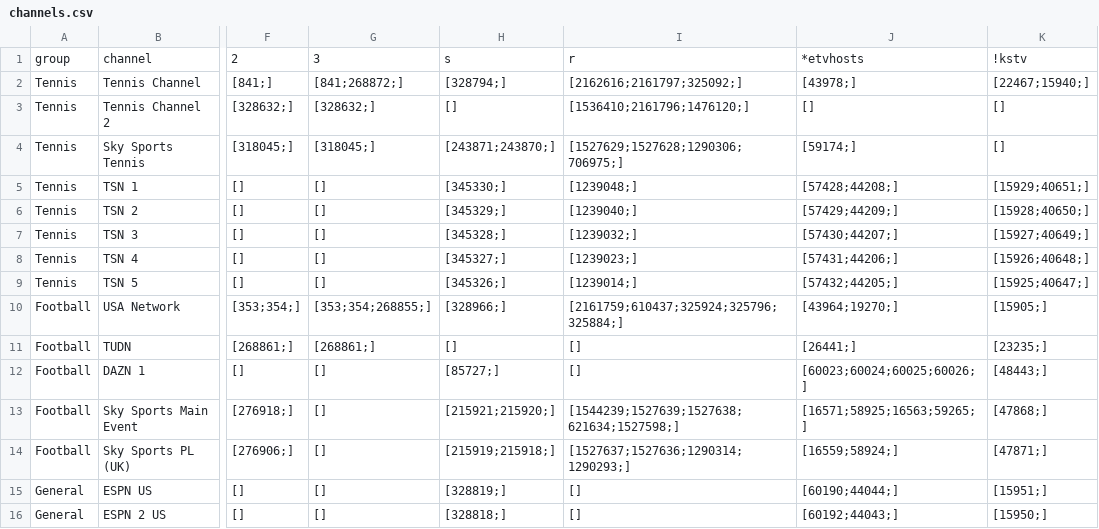
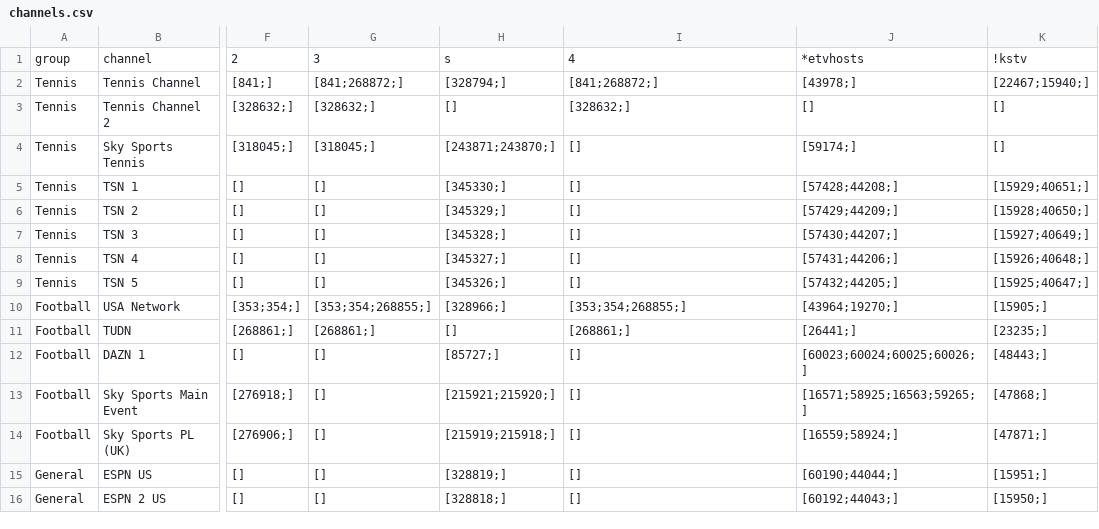
Before and after one commit to lamtung16/HashFunction, a CSV file: channels.csv, drawn as a sheet; only a part is shown, gaps mark what is left out; the diff names each change by its address in the sheet, - before the commit and + after, or states it on an @@ line.

```diff
--- a/channels.csv
+++ b/channels.csv
-I1: r
+I1: 4
-I2: [2162616;2161797;325092;]
+I2: [841;268872;]
-I3: [1536410;2161796;1476120;]
+I3: [328632;]
-I4: [1527629;1527628;1290306;706975;]
+I4: []
-I5: [1239048;]
+I5: []
-I6: [1239040;]
+I6: []
-I7: [1239032;]
+I7: []
-I8: [1239023;]
+I8: []
-I9: [1239014;]
+I9: []
-I10: [2161759;610437;325924;325796;325884;]
+I10: [353;354;268855;]
-I11: []
+I11: [268861;]
-I13: [1544239;1527639;1527638;621634;1527598;]
+I13: []
-I14: [1527637;1527636;1290314;1290293;]
+I14: []
```
Also changed, not shown: sources.csv, 5 other files.
